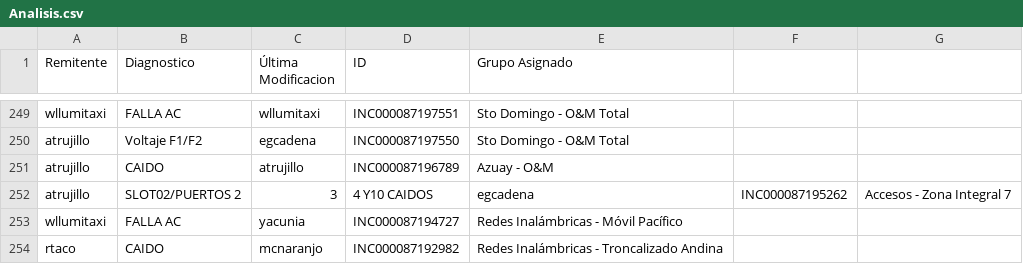
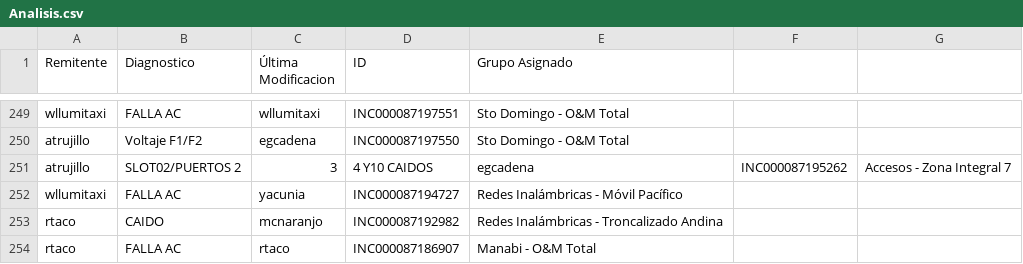
Before and after one commit to gyungan1989/monitoreo, a CSV file: Analisis.csv, drawn as a sheet; only a part is shown, gaps mark what is left out; the shorter side is filled out with more unchanged rows; the diff names each change by its address in the sheet, - before the commit and + after, or states it on an @@ line.

Commit message:
Analisis.csv

```diff
--- a/Analisis.csv
+++ b/Analisis.csv
-row 251: atrujillo | CAIDO | atrujillo | INC000087196789 | Azuay - O&M
```
